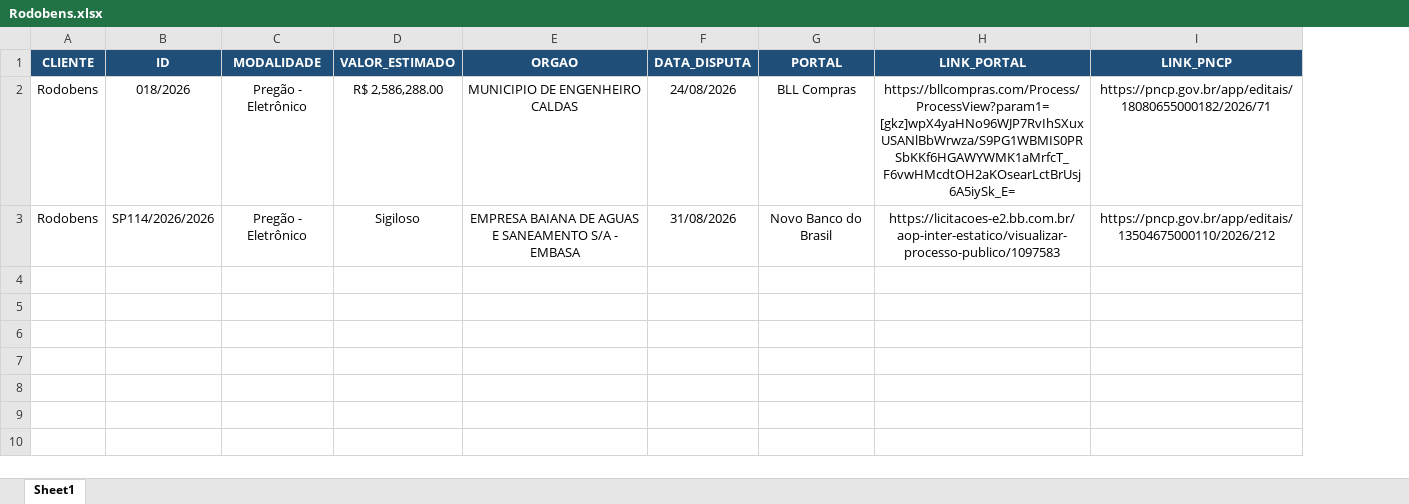
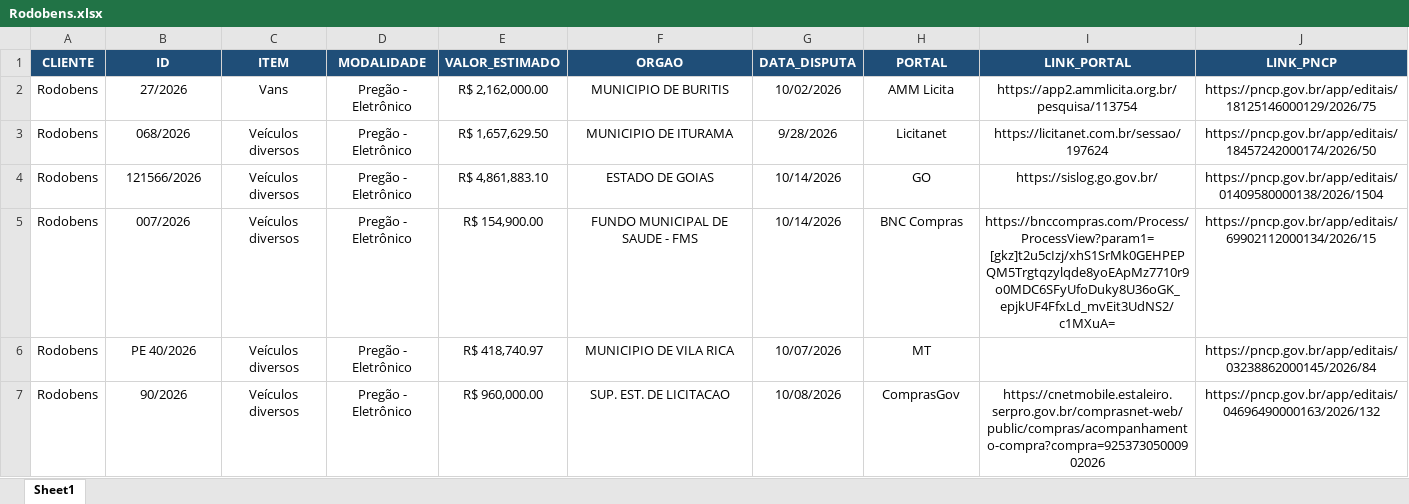
Before and after one commit to valencijoao/Auto-PNCP, an Excel workbook: dados/enviadas/Rodobens.xlsx, sheet Sheet1, drawn as a sheet; values as stored, in another font and other column widths than the file's, no borders; removed rows and columns are numbered as before the commit, all else as after; the diff names each change by its address in the sheet, - before the commit and + after, or states it on an @@ line.

```diff
--- a/dados/enviadas/Rodobens.xlsx (sheet Sheet1)
+++ b/dados/enviadas/Rodobens.xlsx (sheet Sheet1)
+column C (ITEM), row 5: Veículos diversos
+row 2: Rodobens | 27/2026 | Vans | Pregão - Eletrônico | R$ 2,162,000.00 | MUNICIPIO DE BURITIS | 10/02/2026 | AMM Licita | https://app2.ammlicita.org.br/pesquisa/113754 | https://pncp.gov.br/app/editais/18125146000129/2026/75
+row 3: Rodobens | 068/2026 | Veículos diversos | Pregão - Eletrônico | R$ 1,657,629.50 | MUNICIPIO DE ITURAMA | 9/28/2026 | Licitanet | https://licitanet.com.br/sessao/197624 | https://pncp.gov.br/app/editais/18457242000174/2026/50
+row 4: Rodobens | 121566/2026 | Veículos diversos | Pregão - Eletrônico | R$ 4,861,883.10 | ESTADO DE GOIAS | 10/14/2026 | GO | https://sislog.go.gov.br/ | https://pncp.gov.br/app/editais/01409580000138/2026/1504
-B5 (ID): 018/2026
+B5 (ID): 007/2026
-E5 (VALOR_ESTIMADO): R$ 2,586,288.00
+E5 (VALOR_ESTIMADO): R$ 154,900.00
-F5 (ORGAO): MUNICIPIO DE ENGENHEIRO CALDAS
+F5 (ORGAO): FUNDO MUNICIPAL DE SAUDE - FMS
-G5 (DATA_DISPUTA): 24/08/2026
+G5 (DATA_DISPUTA): 10/14/2026
-H5 (PORTAL): BLL Compras
+H5 (PORTAL): BNC Compras
-I5 (LINK_PORTAL): https://bllcompras.com/Process/ProcessView?param1=[gkz]wpX4yaHNo96WJP7RvIhSXuxUSANlBbWrwza/S9PG1WBMIS0PRSbKKf6HGAWYWMK1aMrfcT_F6vwHMcdtOH2aKOsearLctBrUsj6A5iySk_E=
+I5 (LINK_PORTAL): https://bnccompras.com/Process/ProcessView?param1=[gkz]t2u5cIzj/xhS1SrMk0GEHPEPQM5Trgtqzylqde8yoEApMz7710r9o0MDC6SFyUfoDuky8U36oGK_epjkUF4FfxLd_mvEit3UdNS2/c1MXuA=
-J5 (LINK_PNCP): https://pncp.gov.br/app/editais/18080655000182/2026/71
+J5 (LINK_PNCP): https://pncp.gov.br/app/editais/69902112000134/2026/15
-row 3: Rodobens | SP114/2026/2026 | Pregão - Eletrônico | Sigiloso | EMPRESA BAIANA DE AGUAS E SANEAMENTO S/A - EMBASA | 31/08/2026 | Novo Banco do Brasil | https://licitacoes-e2.bb.com.br/aop-inter-estatico/visualizar-processo-publico/1097583 | https://pncp.gov.br/app/editais/13504675000110/2026/212
+row 6: Rodobens | PE 40/2026 | Veículos diversos | Pregão - Eletrônico | R$ 418,740.97 | MUNICIPIO DE VILA RICA | 10/07/2026 | MT |  | https://pncp.gov.br/app/editais/03238862000145/2026/84
+row 7: Rodobens | 90/2026 | Veículos diversos | Pregão - Eletrônico | R$ 960,000.00 | SUP. EST. DE LICITACAO | 10/08/2026 | ComprasGov | https://cnetmobile.estaleiro.serpro.gov.br/comprasnet-web/public/compras/acompanhamento-compra?compra=92537305000902026 | https://pncp.gov.br/app/editais/04696490000163/2026/132
```
Also changed, not shown: dados/enviadas/Air Liquide.xlsx, dados/enviadas/Cabala.xlsx, 35 other files.
